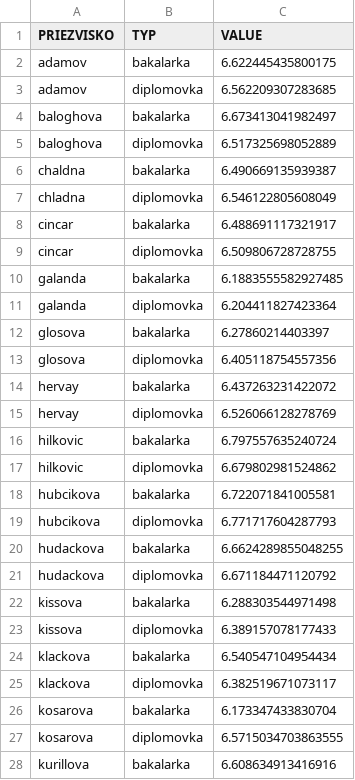
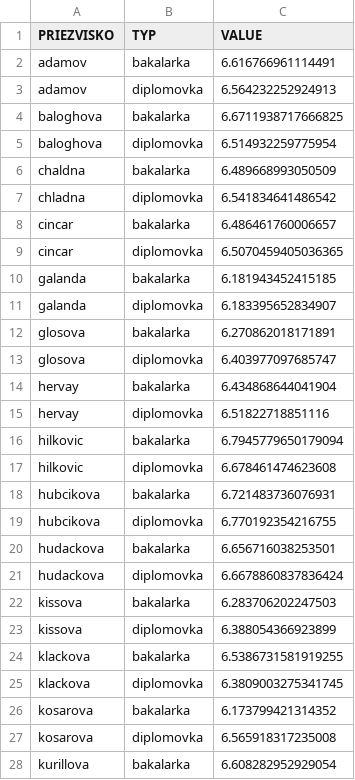
Before and after one commit to Strizo/PriDav, a CSV file: word_entropy.csv, drawn as a sheet; only a part is shown; the diff covers the shown part only.

Commit message:
more removes from words

```diff
--- a/word_entropy.csv
+++ b/word_entropy.csv
@@ -1,28 +1,28 @@
 PRIEZVISKO,TYP,VALUE
-adamov,bakalarka,6.622445435800175
-adamov,diplomovka,6.562209307283685
-baloghova,bakalarka,6.673413041982497
-baloghova,diplomovka,6.517325698052889
-chaldna,bakalarka,6.490669135939387
-chladna,diplomovka,6.546122805608049
-cincar,bakalarka,6.488691117321917
-cincar,diplomovka,6.509806728728755
-galanda,bakalarka,6.1883555582927485
-galanda,diplomovka,6.204411827423364
-glosova,bakalarka,6.27860214403397
-glosova,diplomovka,6.405118754557356
-hervay,bakalarka,6.437263231422072
-hervay,diplomovka,6.526066128278769
-hilkovic,bakalarka,6.797557635240724
-hilkovic,diplomovka,6.679802981524862
-hubcikova,bakalarka,6.722071841005581
-hubcikova,diplomovka,6.771717604287793
-hudackova,bakalarka,6.6624289855048255
-hudackova,diplomovka,6.671184471120792
-kissova,bakalarka,6.288303544971498
-kissova,diplomovka,6.389157078177433
-klackova,bakalarka,6.540547104954434
-klackova,diplomovka,6.382519671073117
-kosarova,bakalarka,6.173347433830704
-kosarova,diplomovka,6.5715034703863555
-kurillova,bakalarka,6.608634913416916
+adamov,bakalarka,6.616766961114491
+adamov,diplomovka,6.564232252924913
+baloghova,bakalarka,6.6711938717666825
+baloghova,diplomovka,6.514932259775954
+chaldna,bakalarka,6.489668993050509
+chladna,diplomovka,6.541834641486542
+cincar,bakalarka,6.486461760006657
+cincar,diplomovka,6.5070459405036365
+galanda,bakalarka,6.181943452415185
+galanda,diplomovka,6.183395652834907
+glosova,bakalarka,6.270862018171891
+glosova,diplomovka,6.403977097685747
+hervay,bakalarka,6.434868644041904
+hervay,diplomovka,6.51822718851116
+hilkovic,bakalarka,6.7945779650179094
+hilkovic,diplomovka,6.678461474623608
+hubcikova,bakalarka,6.721483736076931
+hubcikova,diplomovka,6.770192354216755
+hudackova,bakalarka,6.656716038253501
+hudackova,diplomovka,6.6678860837836424
+kissova,bakalarka,6.283706202247503
+kissova,diplomovka,6.388054366923899
+klackova,bakalarka,6.5386731581919255
+klackova,diplomovka,6.3809003275341745
+kosarova,bakalarka,6.173799421314352
+kosarova,diplomovka,6.565918317235008
+kurillova,bakalarka,6.608282952929054
```
Also changed, not shown: 32 edited cells elsewhere in this file, 1 other file.
